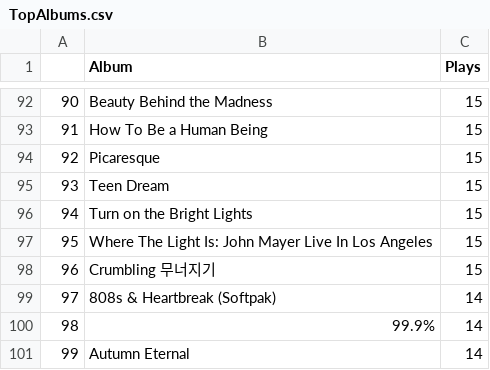
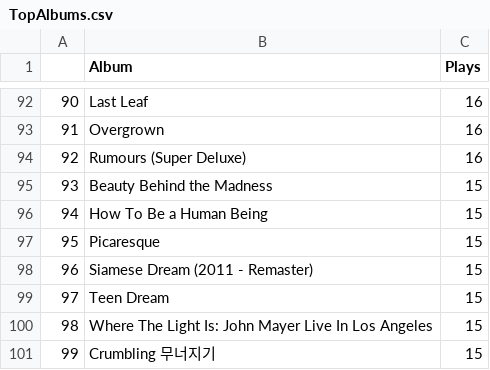
Before and after one commit to sharansunil/lastfm_spotify_tool, a CSV file: exports/TopAlbums.csv, drawn as a sheet; only a part is shown, gaps mark what is left out; the diff covers the shown part only.

```diff
--- a/exports/TopAlbums.csv
+++ b/exports/TopAlbums.csv
@@ -92,10 +92,10 @@
-90,Beauty Behind the Madness,15
-91,How To Be a Human Being,15
-92,Picaresque,15
-93,Teen Dream,15
-94,Turn on the Bright Lights,15
-95,Where The Light Is: John Mayer Live In Los Angeles,15
-96,Crumbling 무너지기,15
-97,808s & Heartbreak (Softpak),14
-98,99.9%,14
-99,Autumn Eternal,14
+90,Last Leaf,16
+91,Overgrown,16
+92,Rumours (Super Deluxe),16
+93,Beauty Behind the Madness,15
+94,How To Be a Human Being,15
+95,Picaresque,15
+96,Siamese Dream (2011 - Remaster),15
+97,Teen Dream,15
+98,Where The Light Is: John Mayer Live In Los Angeles,15
+99,Crumbling 무너지기,15
```
Also changed, not shown: 156 edited cells elsewhere in this file, exports/TopArtist.csv, exports/albumProfile.csv, 21 other files.
